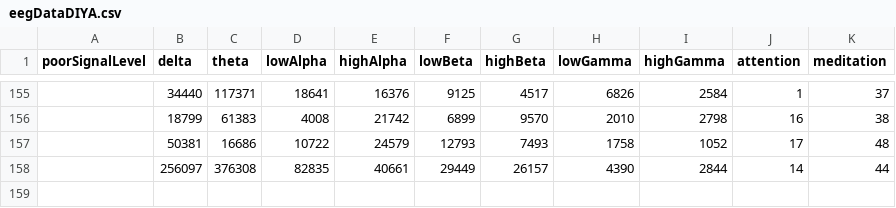
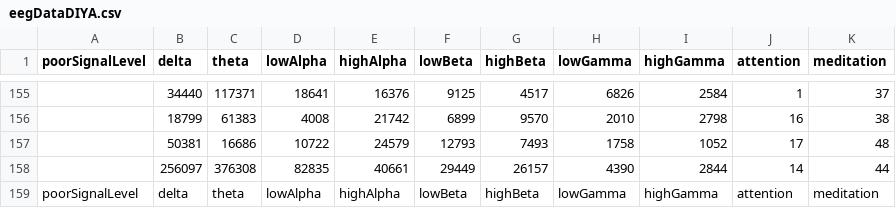
Before and after one commit to ChiragBellara/BrainKey, a CSV file: BrainKeyBoardDesktopApp/eegDataDIYA.csv, drawn as a sheet; only a part is shown, gaps mark what is left out; the diff names each change by its address in the sheet, - before the commit and + after, or states it on an @@ line.

```diff
--- a/BrainKeyBoardDesktopApp/eegDataDIYA.csv
+++ b/BrainKeyBoardDesktopApp/eegDataDIYA.csv
+row 159: poorSignalLevel | delta | theta | lowAlpha | highAlpha | lowBeta | highBeta | lowGamma | highGamma | attention | meditation
```
Also changed, not shown: Reference Codes/Neurosky Telnet Conn/blinkDataDIYA.csv, Reference Codes/Neurosky Telnet Conn/eegDataDIYA.csv, 9 other files.
